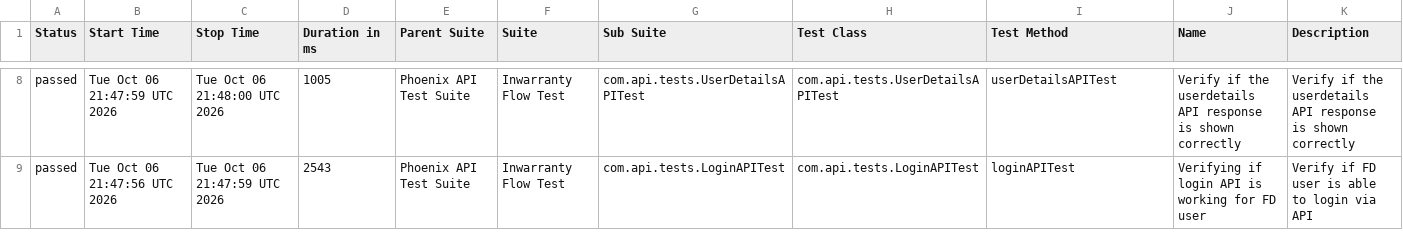
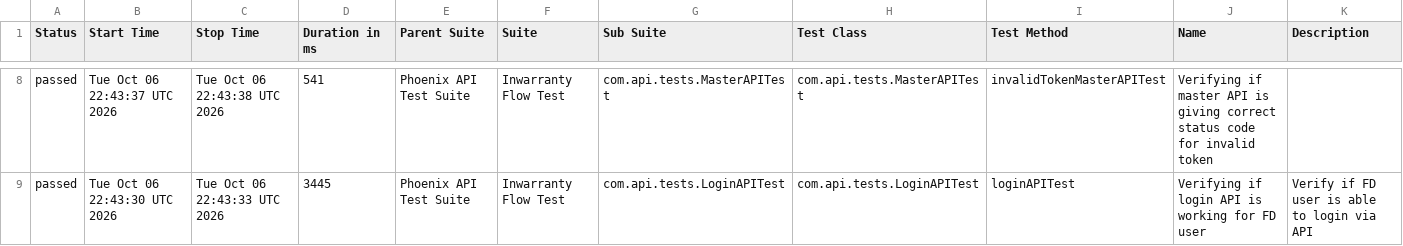
Before and after one commit to Zulminan/PhoenixTestAutomationFramework, a CSV file: data/suites.csv, drawn as a sheet; only a part is shown, gaps mark what is left out; the diff covers the shown part only.

```diff
--- a/data/suites.csv
+++ b/data/suites.csv
@@ -8,2 +8,2 @@
-"passed","Tue Oct 06 21:47:59 UTC 2026","Tue Oct 06 21:48:00 UTC 2026","1005","Phoenix API Test Suite","Inwarranty Flow Test","com.api.tests.UserDetailsAPITest","com.api.tests.UserDetailsAPITest","userDetailsAPITest","Verify if the userdetails API response is shown correctly","Verify if the userdetails API response is shown correctly"
-"passed","Tue Oct 06 21:47:56 UTC 2026","Tue Oct 06 21:47:59 UTC 2026","2543","Phoenix API Test Suite","Inwarranty Flow Test","com.api.tests.LoginAPITest","com.api.tests.LoginAPITest","loginAPITest","Verifying if login API is working for FD user","Verify if FD user is able to login via API"
+"passed","Tue Oct 06 22:43:37 UTC 2026","Tue Oct 06 22:43:38 UTC 2026","541","Phoenix API Test Suite","Inwarranty Flow Test","com.api.tests.MasterAPITest","com.api.tests.MasterAPITest","invalidTokenMasterAPITest","Verifying if master API is giving correct status code for invalid token",""
+"passed","Tue Oct 06 22:43:30 UTC 2026","Tue Oct 06 22:43:33 UTC 2026","3445","Phoenix API Test Suite","Inwarranty Flow Test","com.api.tests.LoginAPITest","com.api.tests.LoginAPITest","loginAPITest","Verifying if login API is working for FD user","Verify if FD user is able to login via API"
```
Also changed, not shown: 30 edited cells elsewhere in this file, data/behaviors.csv, 51 other files.
